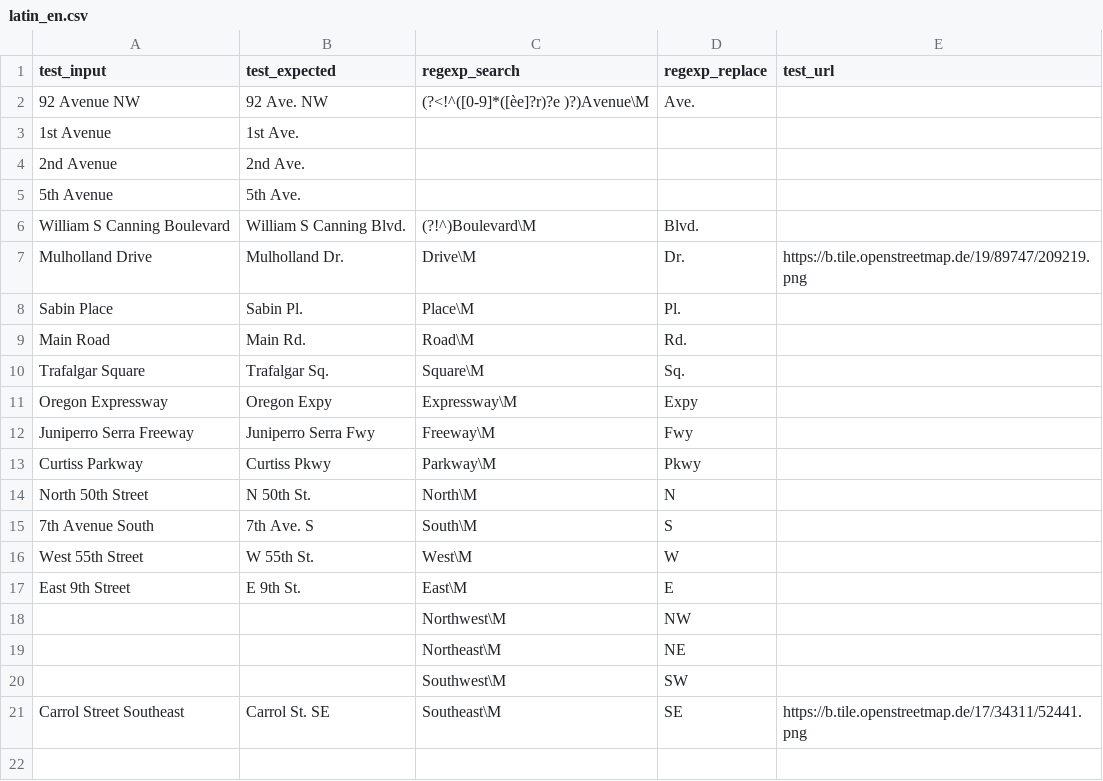
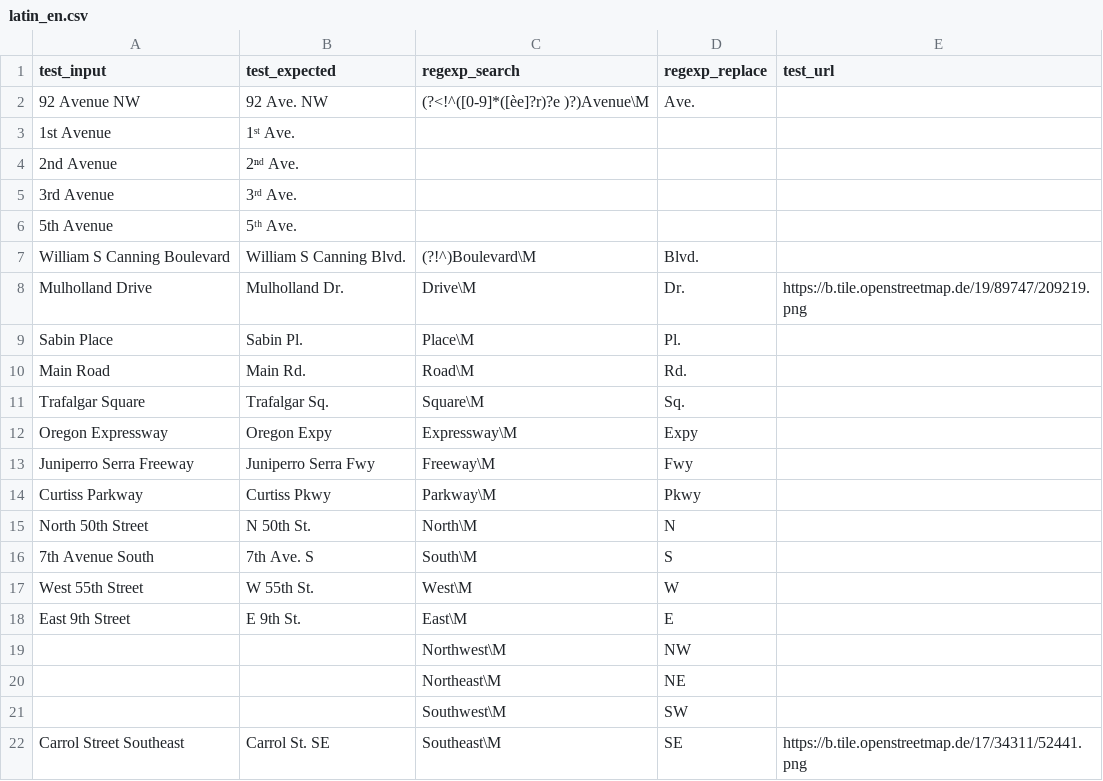
Before and after one commit to chatelao/osm-abbrev, a CSV file: src/latin_en.csv, drawn as a sheet.

Commit message:
Update latin_en.csv

```diff
--- a/src/latin_en.csv
+++ b/src/latin_en.csv
@@ -2,5 +2,6 @@ test_input,test_expected,regexp_search,regexp_replace,test_url
 92 Avenue NW,92 Ave. NW,(?<!^([0-9]*([èe]?r)?e )?)Avenue\M,Ave.,
-1st Avenue,1st Ave.,,,
-2nd Avenue,2nd Ave.,,,
-5th Avenue,5th Ave.,,,
+1st Avenue,1ˢᵗ Ave.,,,
+2nd Avenue,2ⁿᵈ Ave.,,,
+3rd Avenue,3ʳᵈ Ave.,,,
+5th Avenue,5ᵗʰ Ave.,,,
 William S Canning Boulevard,William S Canning Blvd.,(?!^)Boulevard\M,Blvd.,
```
